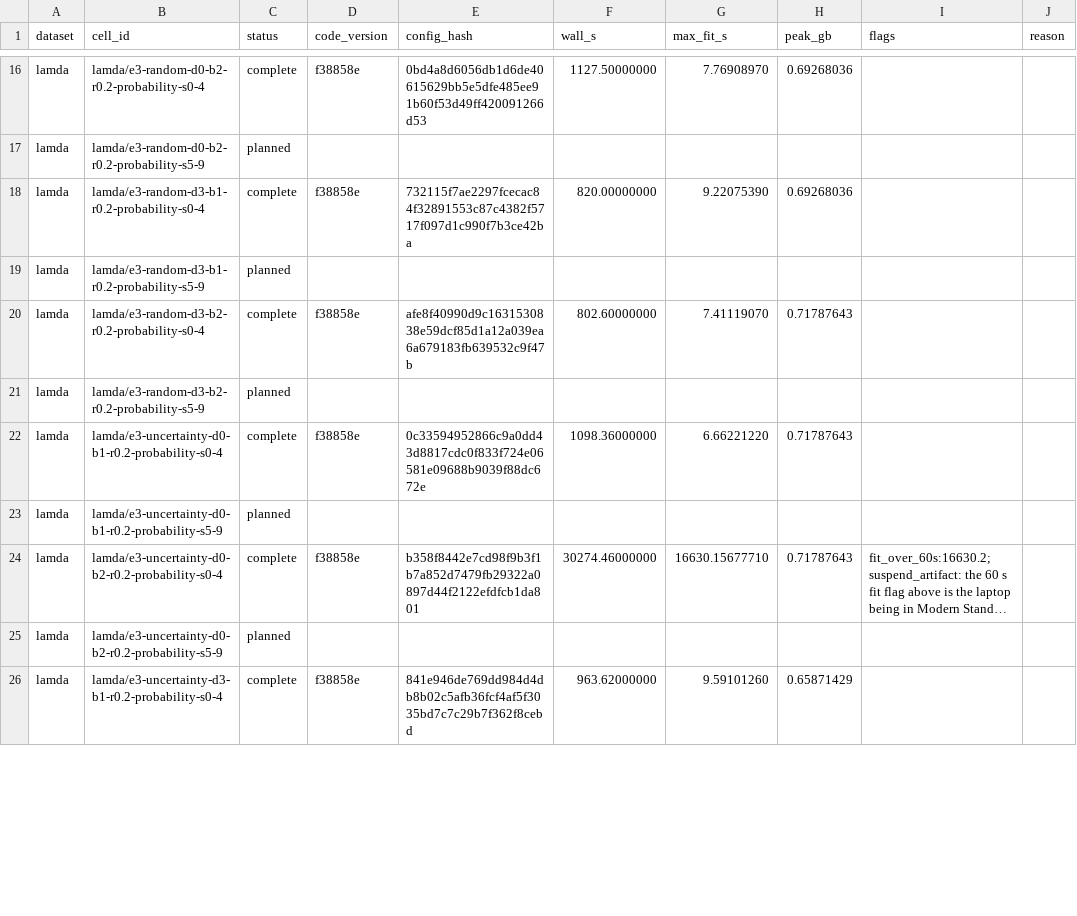
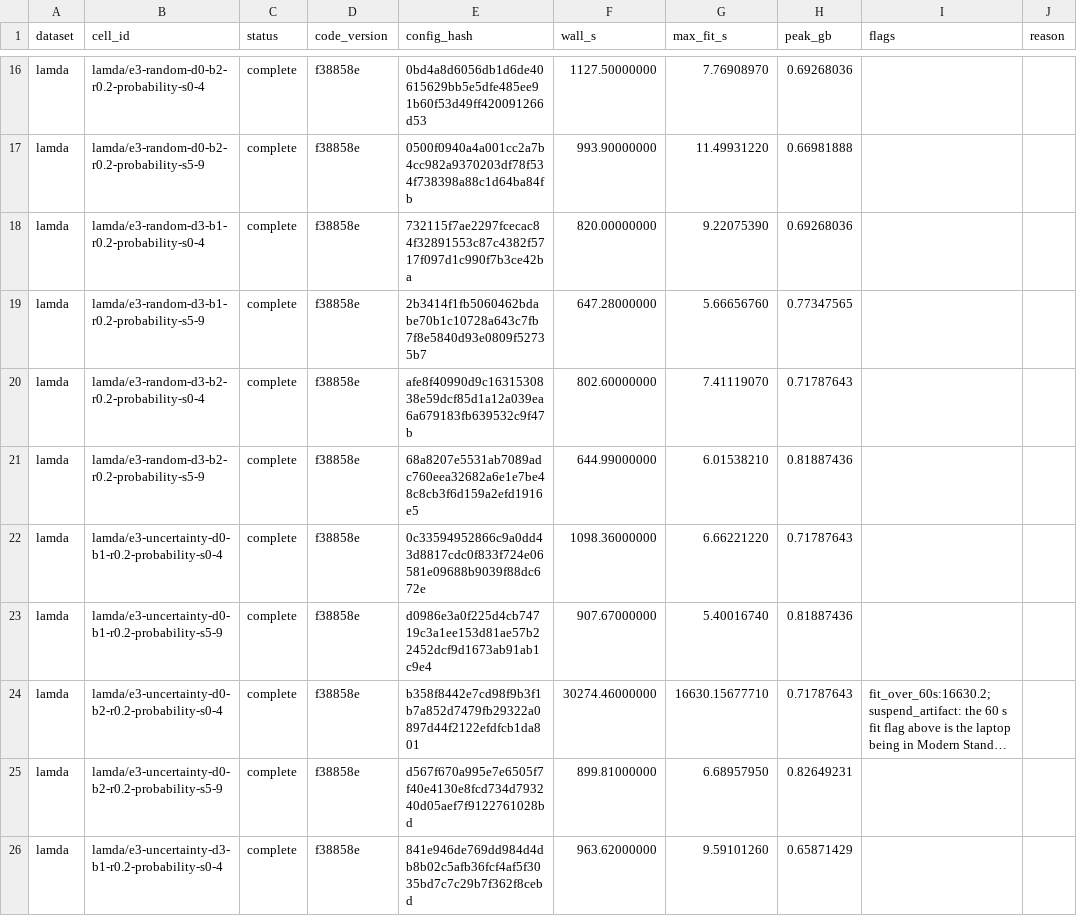
Before and after one commit to Yathindra25KB/driftwatch-lifetime, a CSV file: reports/tables/e3_ledger.csv, drawn as a sheet; only a part is shown, gaps mark what is left out; long unchanged cells end in …; the diff covers the shown part only; the diff names each change by its address in the sheet, - before the commit and + after, or states it on an @@ line.

```diff
--- a/reports/tables/e3_ledger.csv
+++ b/reports/tables/e3_ledger.csv
-C17 (status): planned
+C17 (status): complete
-D17 (code_version): (empty)
+D17 (code_version): f38858e
-E17 (config_hash): (empty)
+E17 (config_hash): 0500f0940a4a001cc2a7b4cc982a9370203df78f534f738398a88c1d64ba84fb
-F17 (wall_s): (empty)
+F17 (wall_s): 993.90000000
-G17 (max_fit_s): (empty)
+G17 (max_fit_s): 11.49931220
-H17 (peak_gb): (empty)
+H17 (peak_gb): 0.66981888
-C19 (status): planned
+C19 (status): complete
-D19 (code_version): (empty)
+D19 (code_version): f38858e
-E19 (config_hash): (empty)
+E19 (config_hash): 2b3414f1fb5060462bdabe70b1c10728a643c7fb7f8e5840d93e0809f52735b7
-F19 (wall_s): (empty)
+F19 (wall_s): 647.28000000
-G19 (max_fit_s): (empty)
+G19 (max_fit_s): 5.66656760
-H19 (peak_gb): (empty)
+H19 (peak_gb): 0.77347565
-C21 (status): planned
+C21 (status): complete
-D21 (code_version): (empty)
+D21 (code_version): f38858e
-E21 (config_hash): (empty)
+E21 (config_hash): 68a8207e5531ab7089adc760eea32682a6e1e7be48c8cb3f6d159a2efd1916e5
-F21 (wall_s): (empty)
+F21 (wall_s): 644.99000000
-G21 (max_fit_s): (empty)
+G21 (max_fit_s): 6.01538210
-H21 (peak_gb): (empty)
+H21 (peak_gb): 0.81887436
-C23 (status): planned
+C23 (status): complete
-D23 (code_version): (empty)
+D23 (code_version): f38858e
-E23 (config_hash): (empty)
+E23 (config_hash): d0986e3a0f225d4cb74719c3a1ee153d81ae57b22452dcf9d1673ab91ab1c9e4
-F23 (wall_s): (empty)
+F23 (wall_s): 907.67000000
-G23 (max_fit_s): (empty)
+G23 (max_fit_s): 5.40016740
-H23 (peak_gb): (empty)
+H23 (peak_gb): 0.81887436
-C25 (status): planned
+C25 (status): complete
-D25 (code_version): (empty)
+D25 (code_version): f38858e
-E25 (config_hash): (empty)
+E25 (config_hash): d567f670a995e7e6505f7f40e4130e8fcd734d793240d05aef7f9122761028bd
-F25 (wall_s): (empty)
+F25 (wall_s): 899.81000000
-G25 (max_fit_s): (empty)
+G25 (max_fit_s): 6.68957950
-H25 (peak_gb): (empty)
+H25 (peak_gb): 0.82649231
```
Also changed, not shown: 42 edited cells elsewhere in this file, reports/tables/e3_contrasts.csv, reports/tables/e3_selection.csv.
